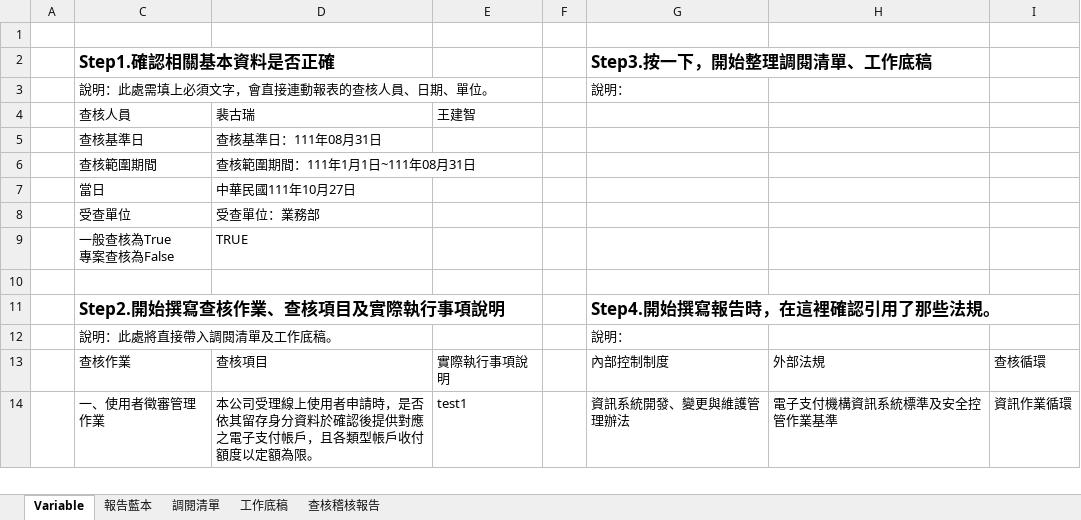
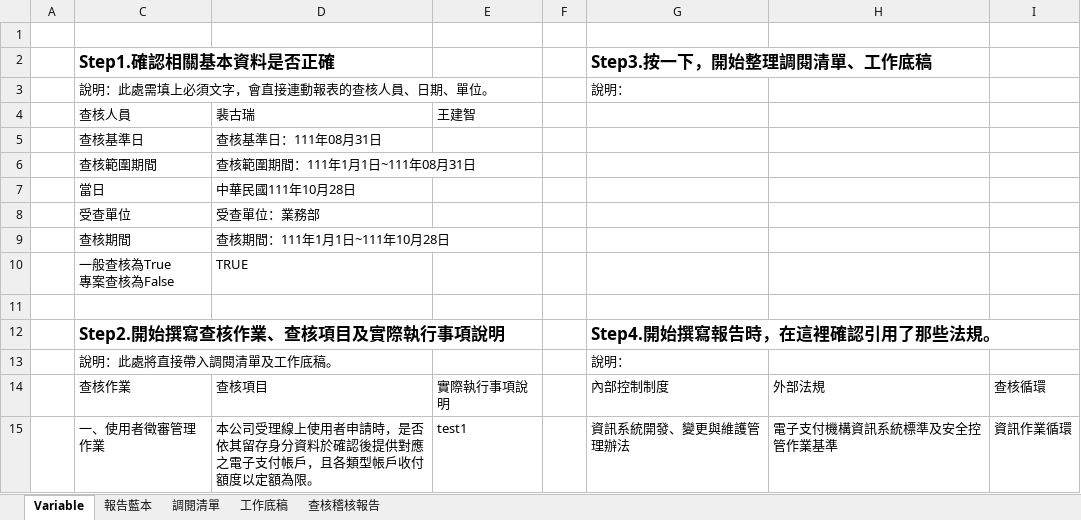
Before and after one commit to Jang-jhih/Audit_RPA, an Excel workbook: 1.底稿自動化/2.自動化底稿/工作底稿.xlsm, sheet Variable, drawn as a sheet; only a part is shown; values as stored, in another font and other column widths than the file's, no borders; charts and pictures and table styles not drawn; the diff names each change by its address in the sheet, - before the commit and + after, or states it on an @@ line.

```diff
--- a/1.底稿自動化/2.自動化底稿/工作底稿.xlsm (sheet Variable)
+++ b/1.底稿自動化/2.自動化底稿/工作底稿.xlsm (sheet Variable)
-D7: 中華民國111年10月27日
+D7: 中華民國111年10月28日
+row 9:  | 查核期間 | 查核期間：111年1月1日~111年10月28日
```
Also changed, not shown: sheet 查核稽核報告, sheet 調閱清單, 3 other files.
